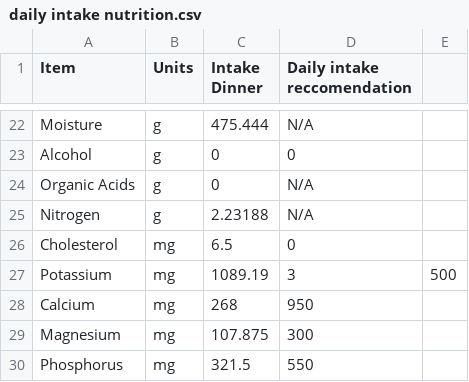
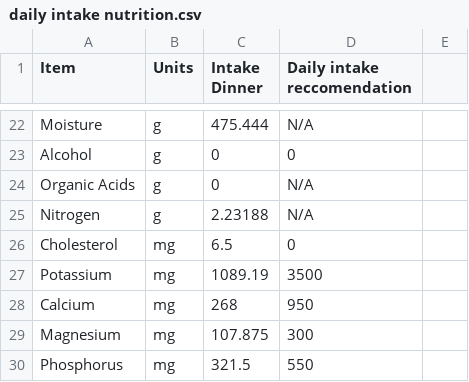
Before and after one commit to shannonmels/personal-analysis, a CSV file: daily intake nutrition.csv, drawn as a sheet; only a part is shown, gaps mark what is left out.

Commit message:
Update daily intake nutrition.csv

```diff
--- a/daily intake nutrition.csv
+++ b/daily intake nutrition.csv
@@ -26,3 +26,3 @@ Nitrogen,g,2.23188,N/A,,,,,,,,,
 Cholesterol,mg,6.5,0,,,,,,,,,
-Potassium,mg,1089.19,3,500,,,,,,,,,
+Potassium,mg,1089.19,3500,,,,,,,,,
 Calcium,mg,268,950,,,,,,,,,
```
